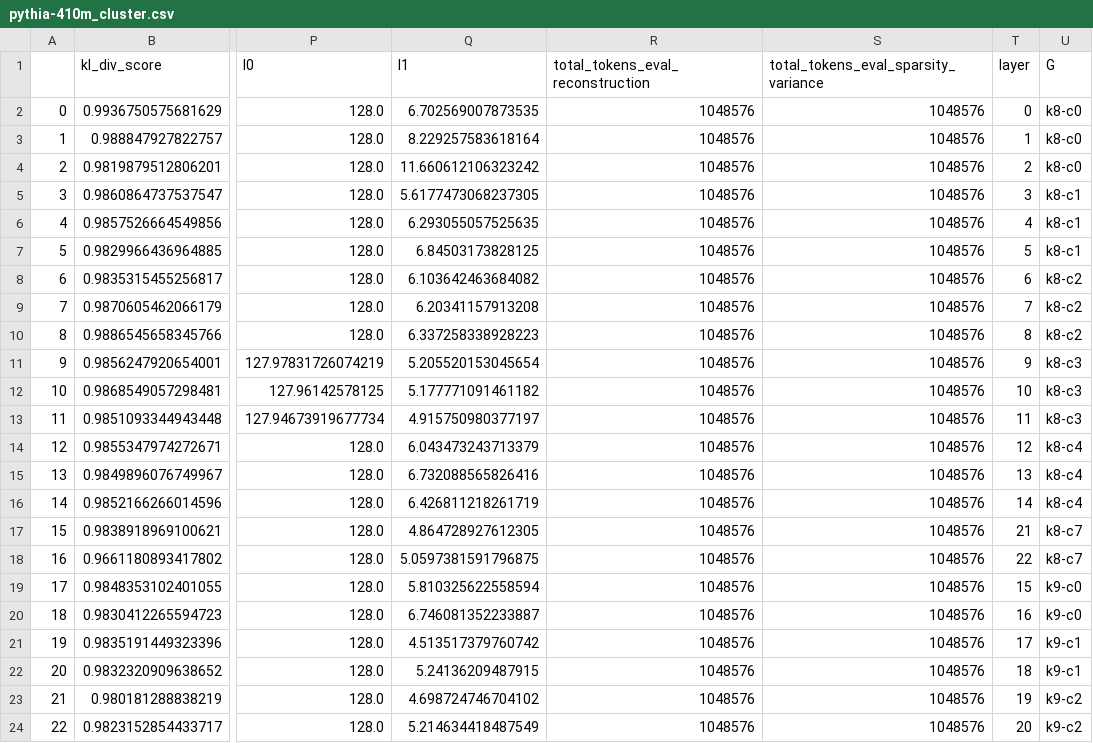
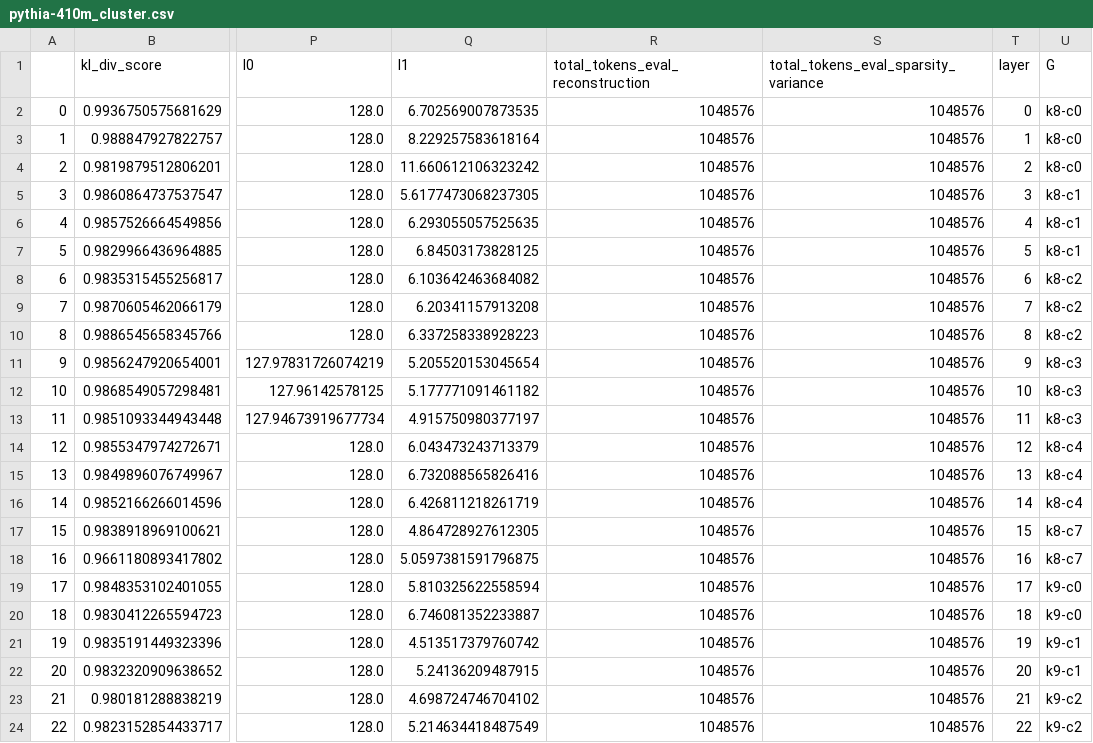
Before and after one commit to ghidav/group-sae, a CSV file: eval_sequential/pythia-410m_cluster.csv, drawn as a sheet; only a part is shown, gaps mark what is left out; the diff names each change by its address in the sheet, - before the commit and + after, or states it on an @@ line.

```diff
--- a/eval_sequential/pythia-410m_cluster.csv
+++ b/eval_sequential/pythia-410m_cluster.csv
-T17 (layer): 21
+T17 (layer): 15
-T18 (layer): 22
+T18 (layer): 16
-T19 (layer): 15
+T19 (layer): 17
-T20 (layer): 16
+T20 (layer): 18
-T21 (layer): 17
+T21 (layer): 19
-T22 (layer): 18
+T22 (layer): 20
-T23 (layer): 19
+T23 (layer): 21
-T24 (layer): 20
+T24 (layer): 22
```
Also changed, not shown: 2 other files.
